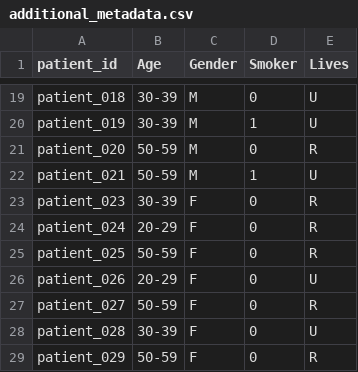
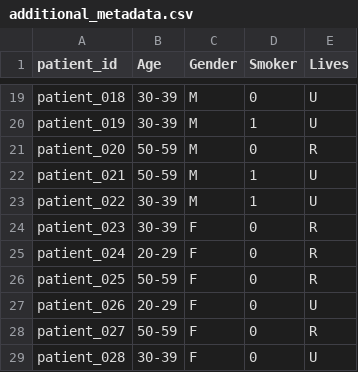
Before and after one commit to sani002/BMD-HS-Dataset, a CSV file: additional_metadata.csv, drawn as a sheet; only a part is shown, gaps mark what is left out; the shorter side is filled out with more unchanged rows.

```diff
--- a/additional_metadata.csv
+++ b/additional_metadata.csv
@@ -22,2 +22,3 @@ patient_020,50-59,M,0,R
 patient_021,50-59,M,1,U
+patient_022,30-39,M,1,U
 patient_023,30-39,F,0,R
```
Also changed, not shown: train.csv, 1 other file.
